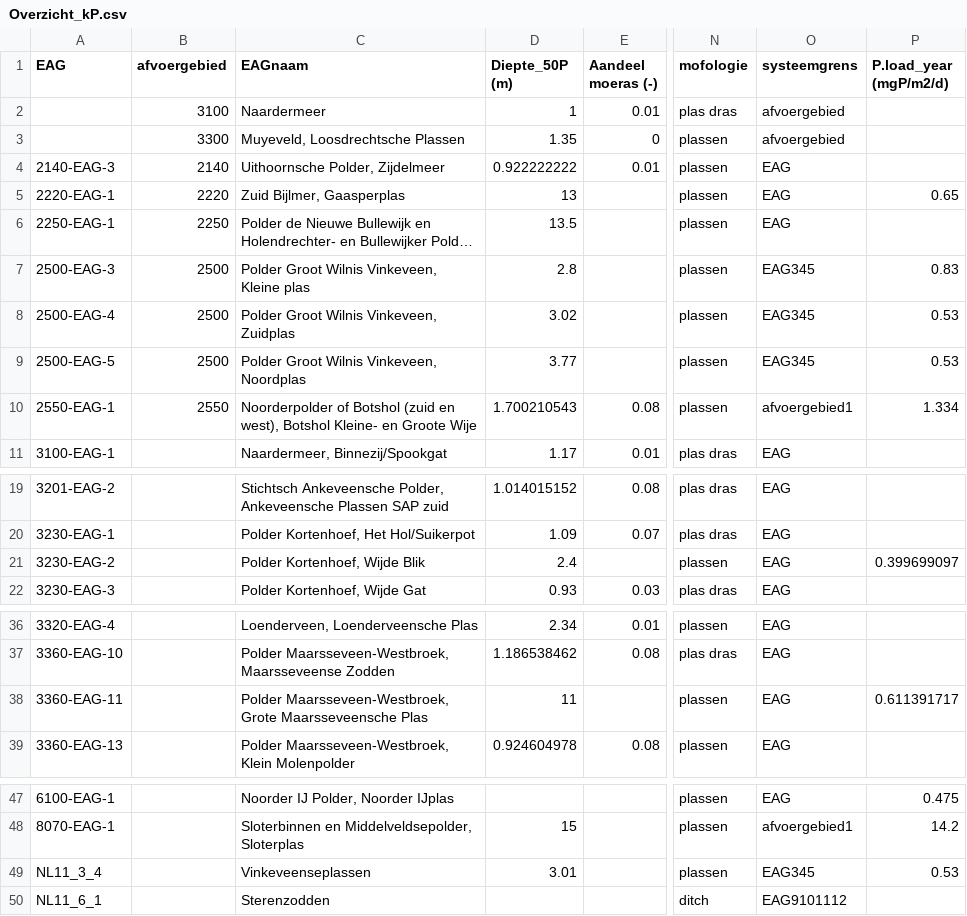
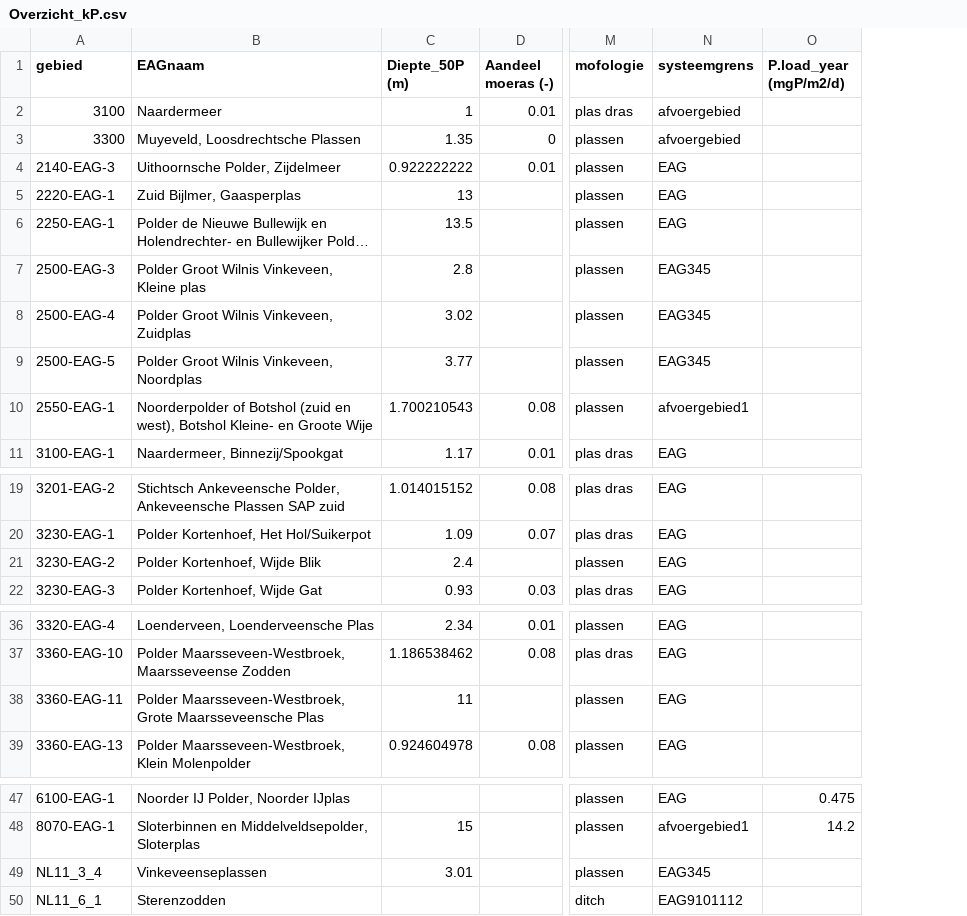
Before and after one commit to gerardhros/WaternetAnalyse, a CSV file: pbelasting/input/Overzicht_kP.csv, drawn as a sheet; only a part is shown, gaps mark what is left out; long unchanged cells end in …; removed rows and columns are numbered as before the commit, all else as after; the diff names each change by its address in the sheet, - before the commit and + after, or states it on an @@ line.

```diff
--- a/pbelasting/input/Overzicht_kP.csv
+++ b/pbelasting/input/Overzicht_kP.csv
-column B (afvoergebied), rows 2-10: 3100 | 3300 | 2140 | 2220 | 2250 | 2500 | 2500 | 2500 | 2550
-A1: EAG
+A1: gebied
-A2 (gebied): (empty)
+A2 (gebied): 3100
-A3 (gebied): (empty)
+A3 (gebied): 3300
-O5 (P.load_year (mgP/m2/d)): 0.65
+O5 (P.load_year (mgP/m2/d)): (empty)
-O7 (P.load_year (mgP/m2/d)): 0.83
+O7 (P.load_year (mgP/m2/d)): (empty)
-O8:O9 (P.load_year (mgP/m2/d)): 0.53
+O8:O9 (P.load_year (mgP/m2/d)): (empty)
-O10 (P.load_year (mgP/m2/d)): 1.334
+O10 (P.load_year (mgP/m2/d)): (empty)
-O21 (P.load_year (mgP/m2/d)): 0.399699097
+O21 (P.load_year (mgP/m2/d)): (empty)
-O38 (P.load_year (mgP/m2/d)): 0.611391717
+O38 (P.load_year (mgP/m2/d)): (empty)
-O49 (P.load_year (mgP/m2/d)): 0.53
+O49 (P.load_year (mgP/m2/d)): (empty)
```
Also changed, not shown: data/maatregelenKRW_20200228.csv, 6 other files.
